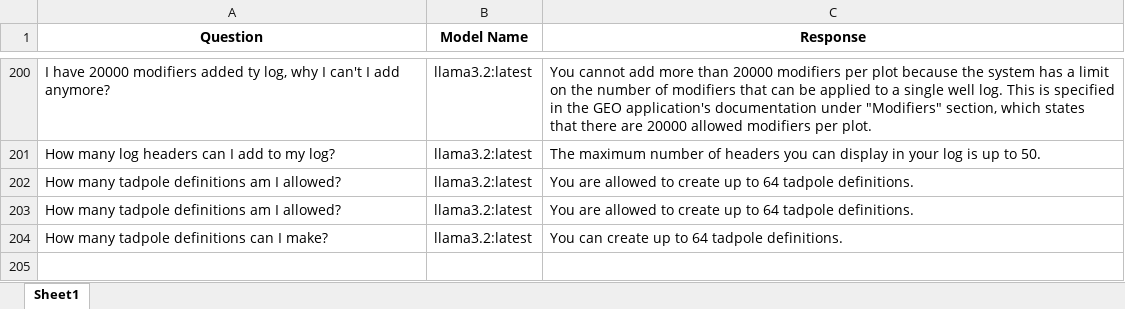
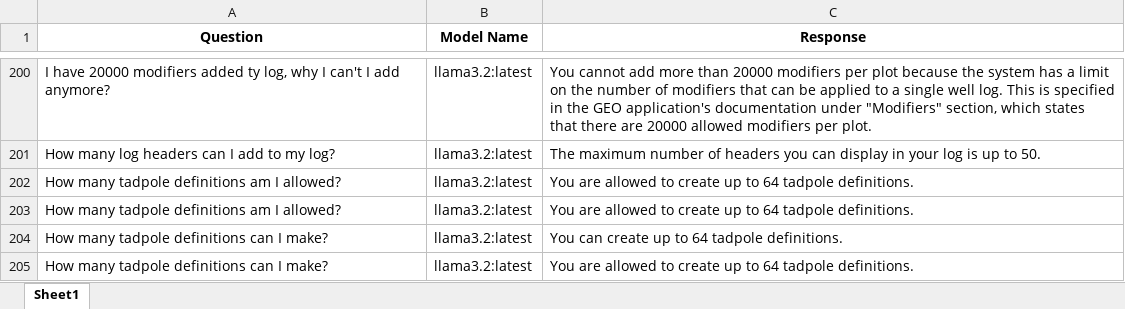
Before and after one commit to hlin-0420/GEO-bot-prototype, an Excel workbook: Data/query_responses.xlsx, sheet Sheet1, drawn as a sheet; only a part is shown, gaps mark what is left out; values as stored, in another font and other column widths than the file's, no borders; the diff names each change by its address in the sheet, - before the commit and + after, or states it on an @@ line.

```diff
--- a/Data/query_responses.xlsx (sheet Sheet1)
+++ b/Data/query_responses.xlsx (sheet Sheet1)
+row 205: How many tadpole definitions can I make? | llama3.2:latest | You are allowed to create up to 64 tadpole definitions.
```
Also changed, not shown: 6 other files.
